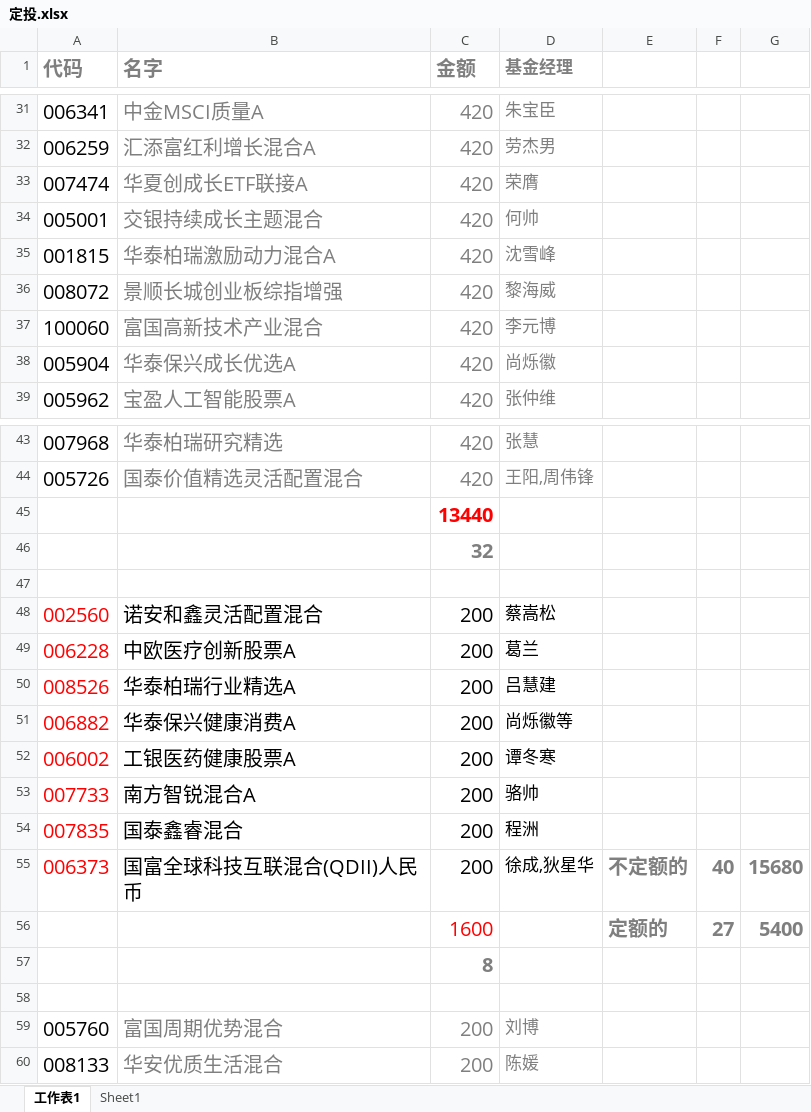
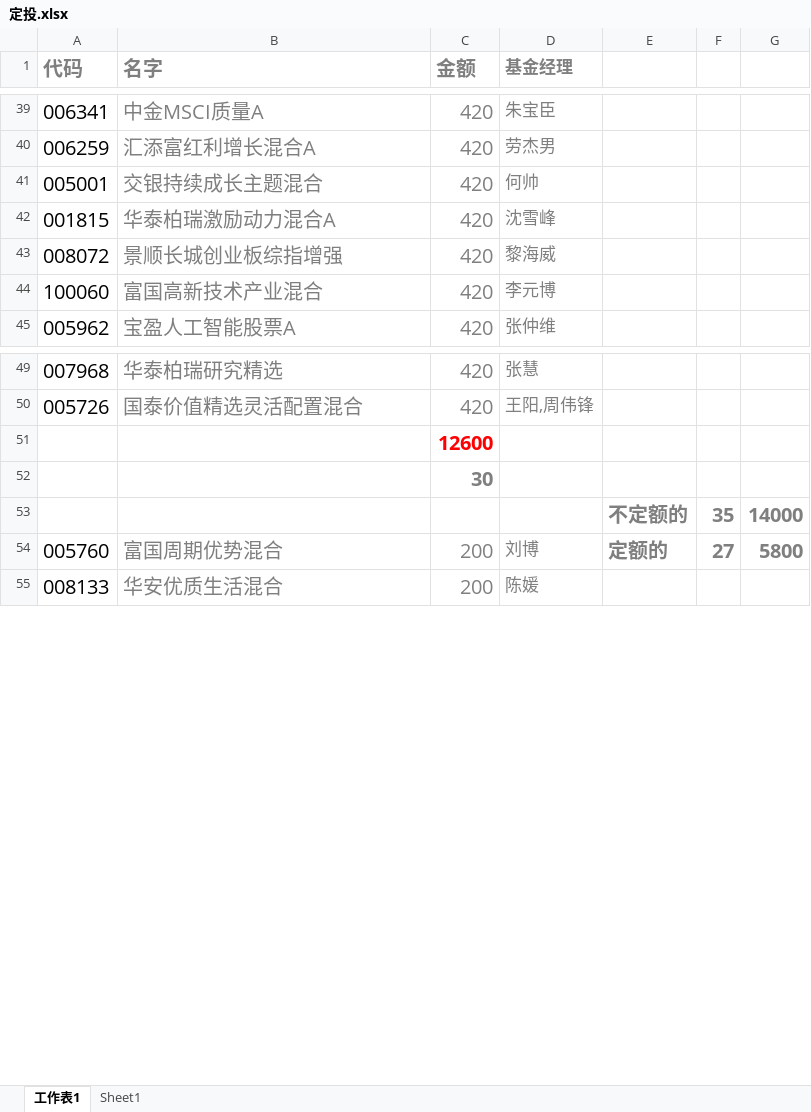
Before and after one commit to lijiadashaoye/jijinfenxi, an Excel workbook: 定投.xlsx, sheet 工作表1, drawn as a sheet; only a part is shown, gaps mark what is left out; values as stored, in another font and other column widths than the file's, no borders; removed rows and columns are numbered as before the commit, all else as after; the diff covers the shown part only; the diff names each change by its address in the sheet, - before the commit and + after, or states it on an @@ line.

```diff
--- a/定投.xlsx (sheet 工作表1)
+++ b/定投.xlsx (sheet 工作表1)
-row 33: 007474 | 华夏创成长ETF联接A | 420 | 荣膺
-row 38: 005904 | 华泰保兴成长优选A | 420 | 尚烁徽
-C51 (金额): 13440
+C51 (金额): 12600
-C52 (金额): 32
+C52 (金额): 30
-row 53: (empty)
+row 53:  |  |  |  | 不定额的 | 35 | 14000
-row 48: 002560 | 诺安和鑫灵活配置混合 | 200 | 蔡嵩松
@@ row 49 moved to row 12: 006228 @@
-row 50: 008526 | 华泰柏瑞行业精选A | 200 | 吕慧建
-row 51: 006882 | 华泰保兴健康消费A | 200 | 尚烁徽等
-row 52: 006002 | 工银医药健康股票A | 200 | 谭冬寒
-row 53: 007733 | 南方智锐混合A | 200 | 骆帅
-row 54: 007835 | 国泰鑫睿混合 | 200 | 程洲
-row 55: 006373 | 国富全球科技互联混合(QDII)人民币 | 200 | 徐成,狄星华 | 不定额的 | 40 | 15680
-row 56:  |  | 1600 |  | 定额的 | 27 | 5400
@@ row 57 moved to row 19: 8 @@
-row 58: (empty)
-E54: (empty)
+E54: 定额的
-F54: (empty)
+F54: 27
-G54: (empty)
+G54: 5800
```
Also changed, not shown: 12 added rows, 6 removed rows and 11 edited cells elsewhere in this sheet, sheet Sheet1.
